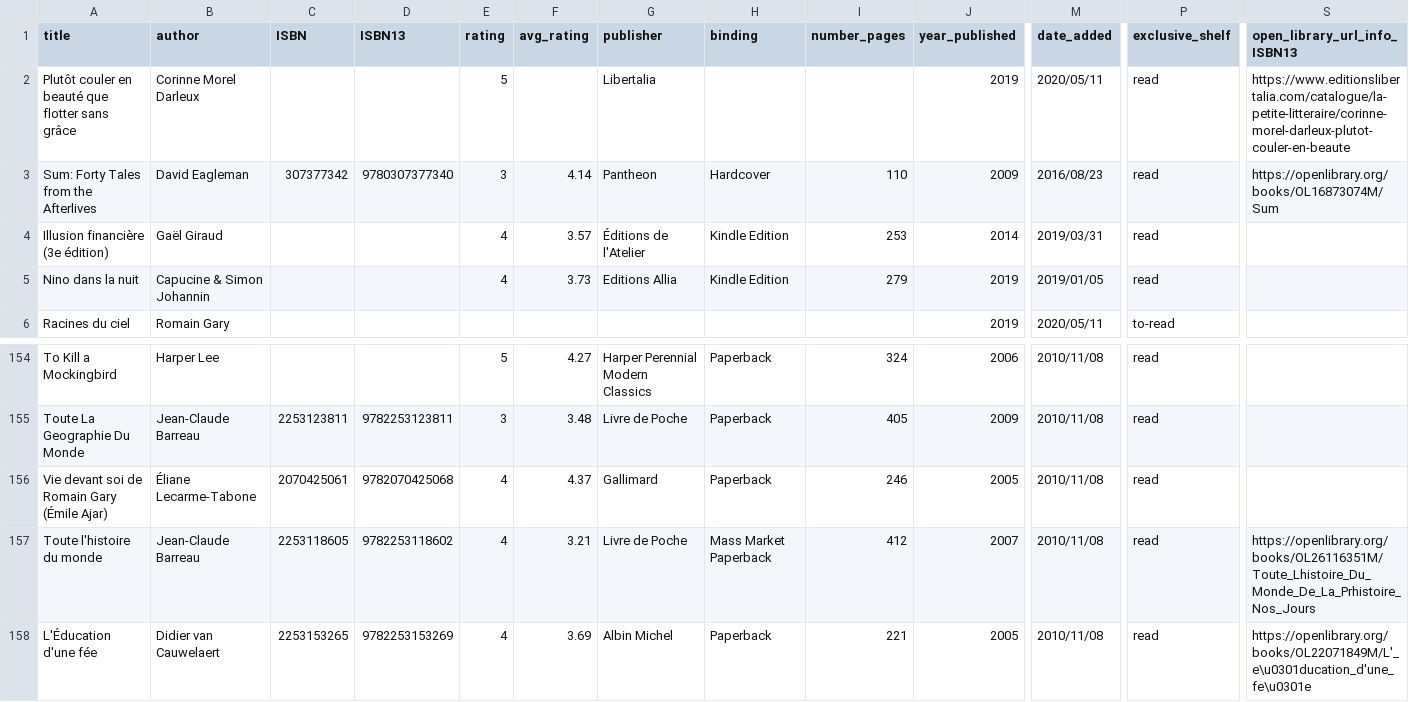
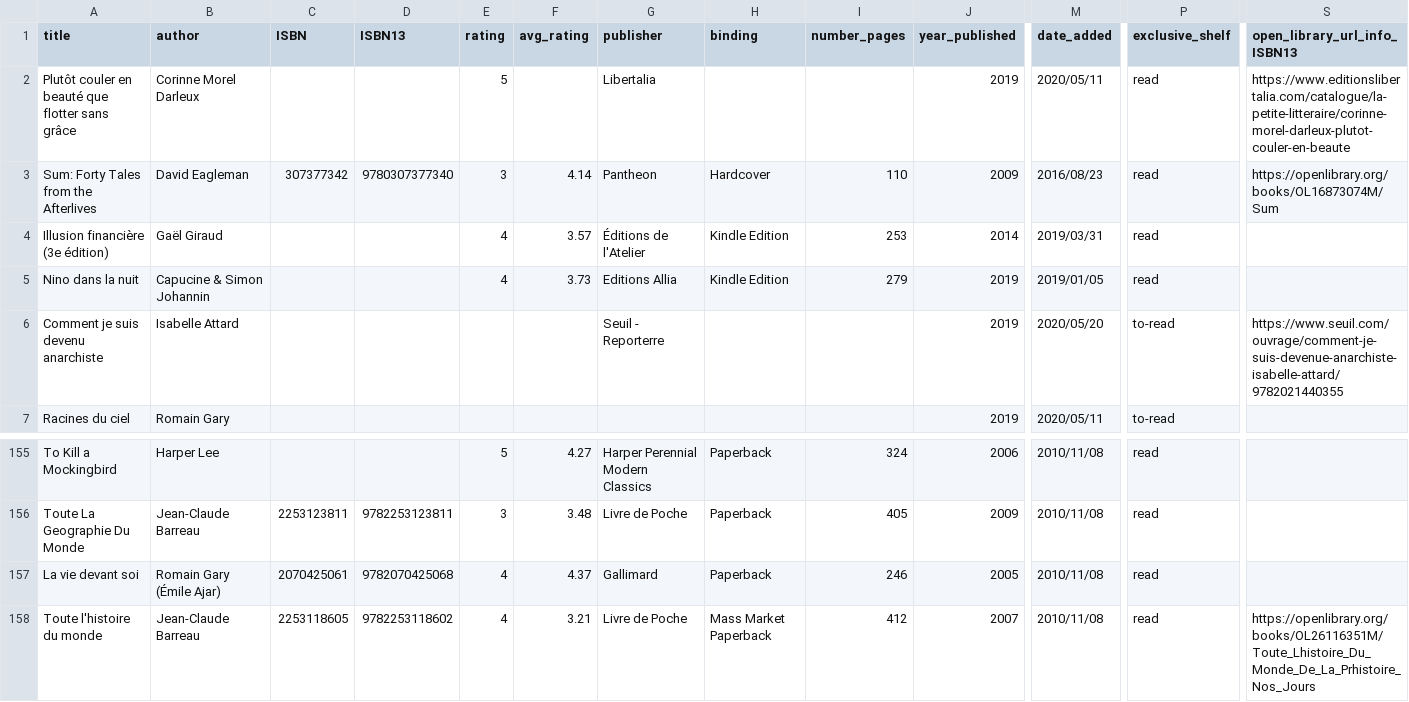
Before and after one commit to vidaruamarcosportugal/vidaruamarcosportugal.github.io, a CSV file: _data/books.csv, drawn as a sheet; only a part is shown, gaps mark what is left out; the shorter side is filled out with more unchanged rows; addresses are those after the commit; rows hold the shown columns only; the diff names each change by its address in the sheet, - before the commit and + after, or states it on an @@ line.

```diff
--- a/_data/books.csv
+++ b/_data/books.csv
+row 6: Comment je suis devenu anarchiste | Isabelle Attard |  |  |  |  | Seuil - Reporterre |  |  | 2019 | 2020/05/20 | to-read | https://www.seuil.com/ouvrage/comment-je-suis-devenue-anarchiste-isabelle-attard/9782021440355
-A157 (title): Vie devant soi de Romain Gary (Émile Ajar)
+A157 (title): La vie devant soi
-B157 (author): Éliane Lecarme-Tabone
+B157 (author): Romain Gary (Émile Ajar)
```
Also changed, not shown: _data/learn.csv.
